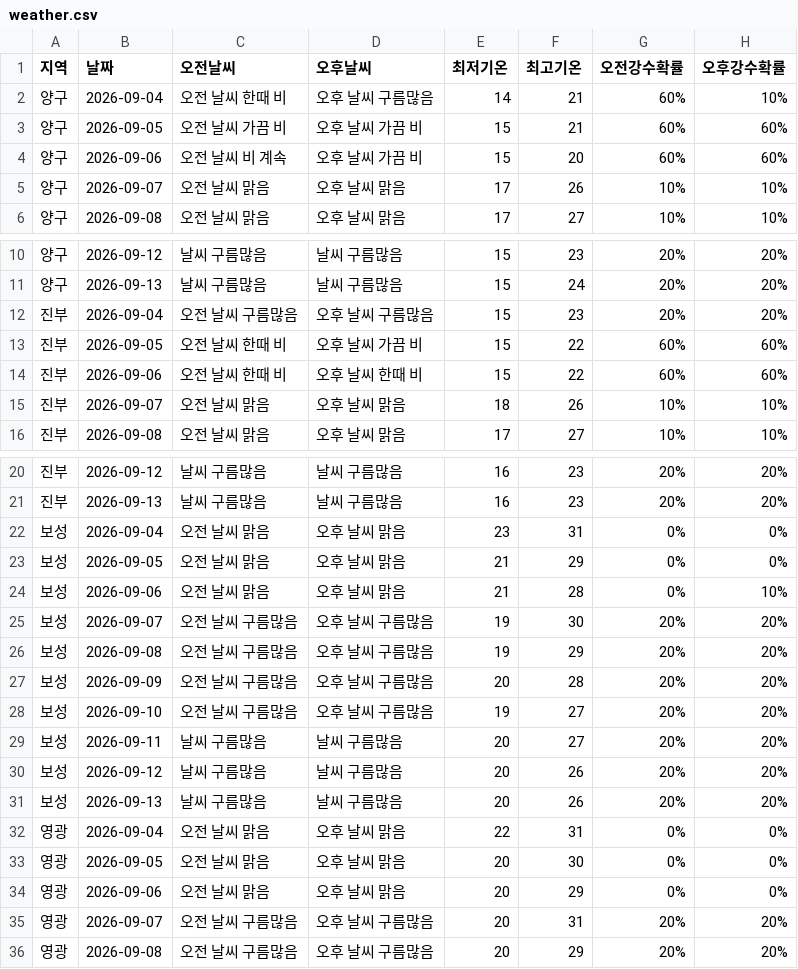
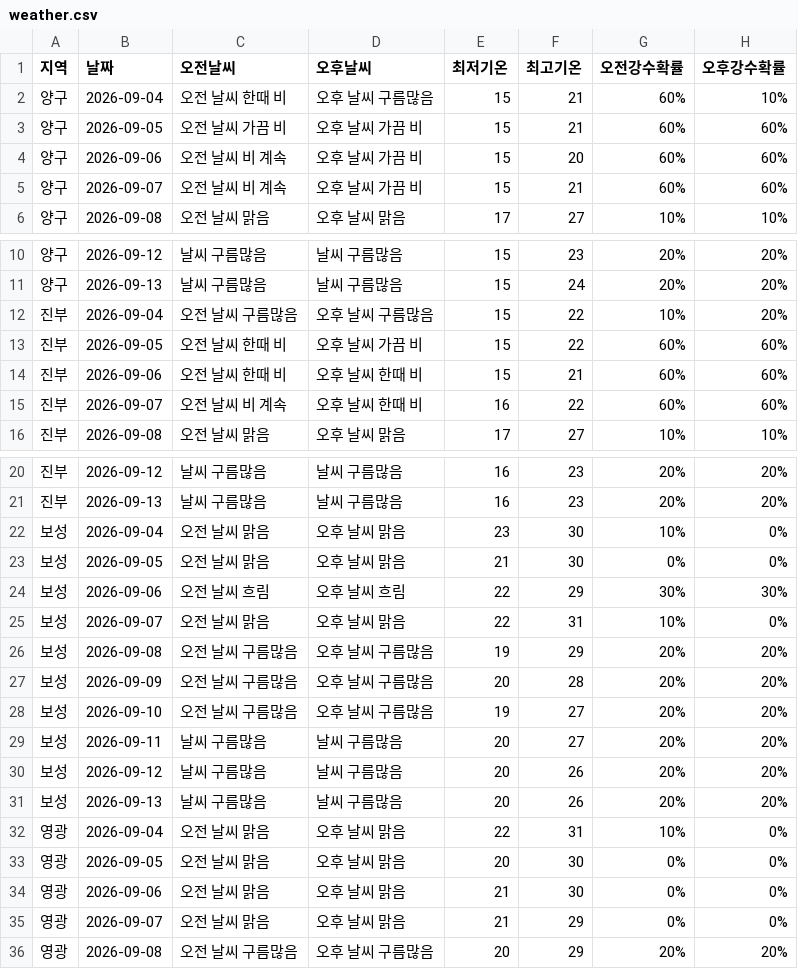
Before and after one commit to wngml7055/potato-times, a CSV file: data/weather.csv, drawn as a sheet; only a part is shown, gaps mark what is left out; the diff covers the shown part only.

```diff
--- a/data/weather.csv
+++ b/data/weather.csv
@@ -1,6 +1,6 @@
 지역,날짜,오전날씨,오후날씨,최저기온,최고기온,오전강수확률,오후강수확률
-양구,2026-09-04,오전 날씨 한때 비,오후 날씨 구름많음,14,21,60%,10%
+양구,2026-09-04,오전 날씨 한때 비,오후 날씨 구름많음,15,21,60%,10%
 양구,2026-09-05,오전 날씨 가끔 비,오후 날씨 가끔 비,15,21,60%,60%
 양구,2026-09-06,오전 날씨 비 계속,오후 날씨 가끔 비,15,20,60%,60%
-양구,2026-09-07,오전 날씨 맑음,오후 날씨 맑음,17,26,10%,10%
+양구,2026-09-07,오전 날씨 비 계속,오후 날씨 가끔 비,15,21,60%,60%
 양구,2026-09-08,오전 날씨 맑음,오후 날씨 맑음,17,27,10%,10%
@@ -11,6 +11,6 @@
 양구,2026-09-13,날씨 구름많음,날씨 구름많음,15,24,20%,20%
-진부,2026-09-04,오전 날씨 구름많음,오후 날씨 구름많음,15,23,20%,20%
+진부,2026-09-04,오전 날씨 구름많음,오후 날씨 구름많음,15,22,10%,20%
 진부,2026-09-05,오전 날씨 한때 비,오후 날씨 가끔 비,15,22,60%,60%
-진부,2026-09-06,오전 날씨 한때 비,오후 날씨 한때 비,15,22,60%,60%
-진부,2026-09-07,오전 날씨 맑음,오후 날씨 맑음,18,26,10%,10%
+진부,2026-09-06,오전 날씨 한때 비,오후 날씨 한때 비,15,21,60%,60%
+진부,2026-09-07,오전 날씨 비 계속,오후 날씨 한때 비,16,22,60%,60%
 진부,2026-09-08,오전 날씨 맑음,오후 날씨 맑음,17,27,10%,10%
@@ -21,6 +21,6 @@
 진부,2026-09-13,날씨 구름많음,날씨 구름많음,16,23,20%,20%
-보성,2026-09-04,오전 날씨 맑음,오후 날씨 맑음,23,31,0%,0%
-보성,2026-09-05,오전 날씨 맑음,오후 날씨 맑음,21,29,0%,0%
-보성,2026-09-06,오전 날씨 맑음,오후 날씨 맑음,21,28,0%,10%
-보성,2026-09-07,오전 날씨 구름많음,오후 날씨 구름많음,19,30,20%,20%
+보성,2026-09-04,오전 날씨 맑음,오후 날씨 맑음,23,30,10%,0%
+보성,2026-09-05,오전 날씨 맑음,오후 날씨 맑음,21,30,0%,0%
+보성,2026-09-06,오전 날씨 흐림,오후 날씨 흐림,22,29,30%,30%
+보성,2026-09-07,오전 날씨 맑음,오후 날씨 맑음,22,31,10%,0%
 보성,2026-09-08,오전 날씨 구름많음,오후 날씨 구름많음,19,29,20%,20%
@@ -31,6 +31,6 @@
 보성,2026-09-13,날씨 구름많음,날씨 구름많음,20,26,20%,20%
-영광,2026-09-04,오전 날씨 맑음,오후 날씨 맑음,22,31,0%,0%
+영광,2026-09-04,오전 날씨 맑음,오후 날씨 맑음,22,31,10%,0%
 영광,2026-09-05,오전 날씨 맑음,오후 날씨 맑음,20,30,0%,0%
-영광,2026-09-06,오전 날씨 맑음,오후 날씨 맑음,20,29,0%,0%
-영광,2026-09-07,오전 날씨 구름많음,오후 날씨 구름많음,20,31,20%,20%
+영광,2026-09-06,오전 날씨 맑음,오후 날씨 맑음,21,30,0%,0%
+영광,2026-09-07,오전 날씨 맑음,오후 날씨 맑음,21,29,0%,0%
 영광,2026-09-08,오전 날씨 구름많음,오후 날씨 구름많음,20,29,20%,20%
```
Also changed, not shown: 12 edited cells elsewhere in this file.
